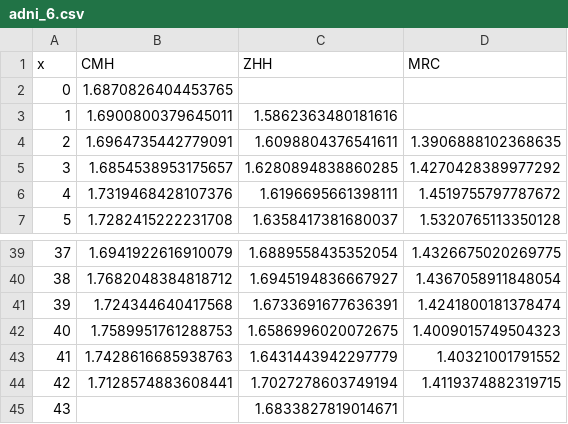
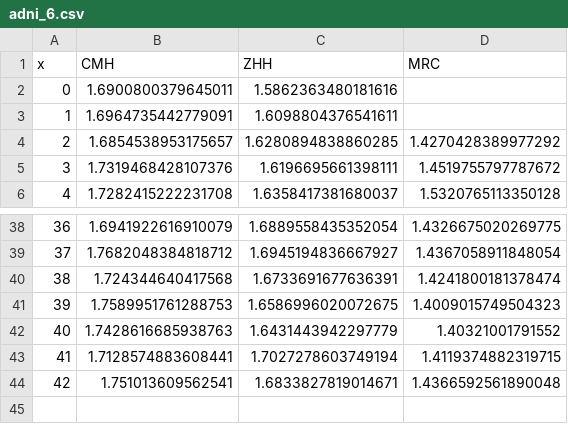
Before and after one commit to kochunov/spins, a CSV file: assets/adni_6.csv, drawn as a sheet; only a part is shown, gaps mark what is left out; removed rows and columns are numbered as before the commit, all else as after; the diff names each change by its address in the sheet, - before the commit and + after, or states it on an @@ line.

```diff
--- a/assets/adni_6.csv
+++ b/assets/adni_6.csv
-row 2: 0 | 1.6870826404453765
@@ column A (x) renumbered between rows 2 and 43 @@
-D3 (MRC): 1.3906888102368635
+D3 (MRC): (empty)
-row 45: 43 |  | 1.6833827819014671
+row 44: 42 | 1.751013609562541 | 1.6833827819014671 | 1.4366592561890048
```
Also changed, not shown: assets/adni_0.csv, assets/fmri_0.csv, 13 other files.
